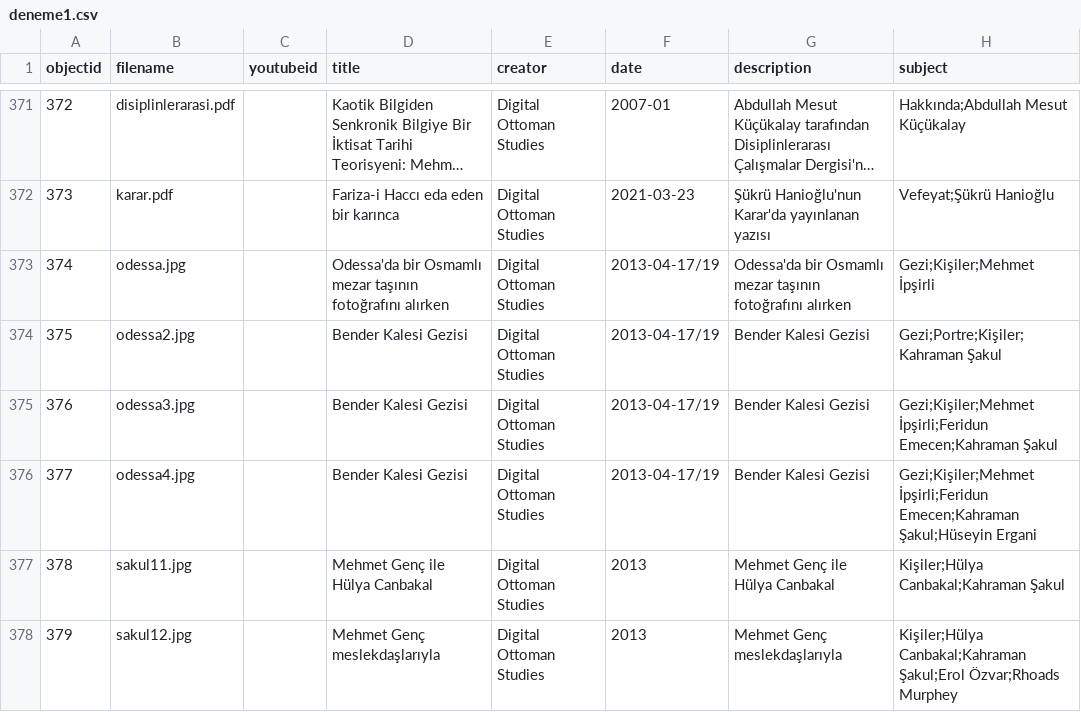
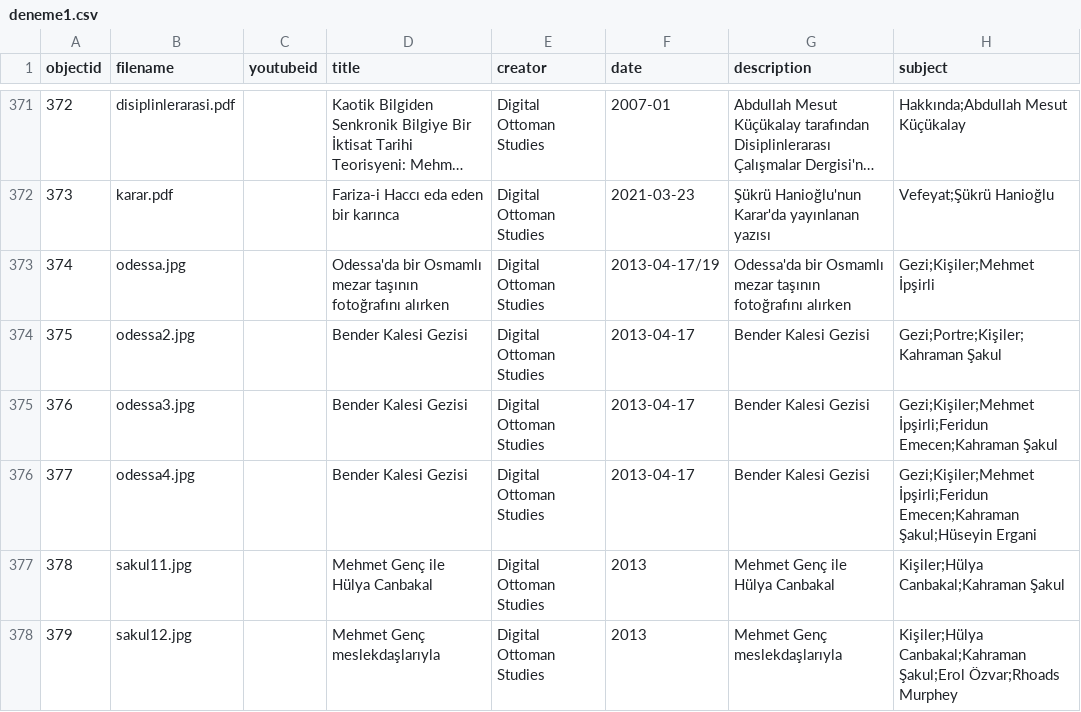
Before and after one commit to digitalottomans/demo, a CSV file: _data/deneme1.csv, drawn as a sheet; only a part is shown, gaps mark what is left out; long unchanged cells end in …; the diff names each change by its address in the sheet, - before the commit and + after, or states it on an @@ line.

Commit message:
up

```diff
--- a/_data/deneme1.csv
+++ b/_data/deneme1.csv
-F374:F376 (date): 2013-04-17/19
+F374:F376 (date): 2013-04-17
```
